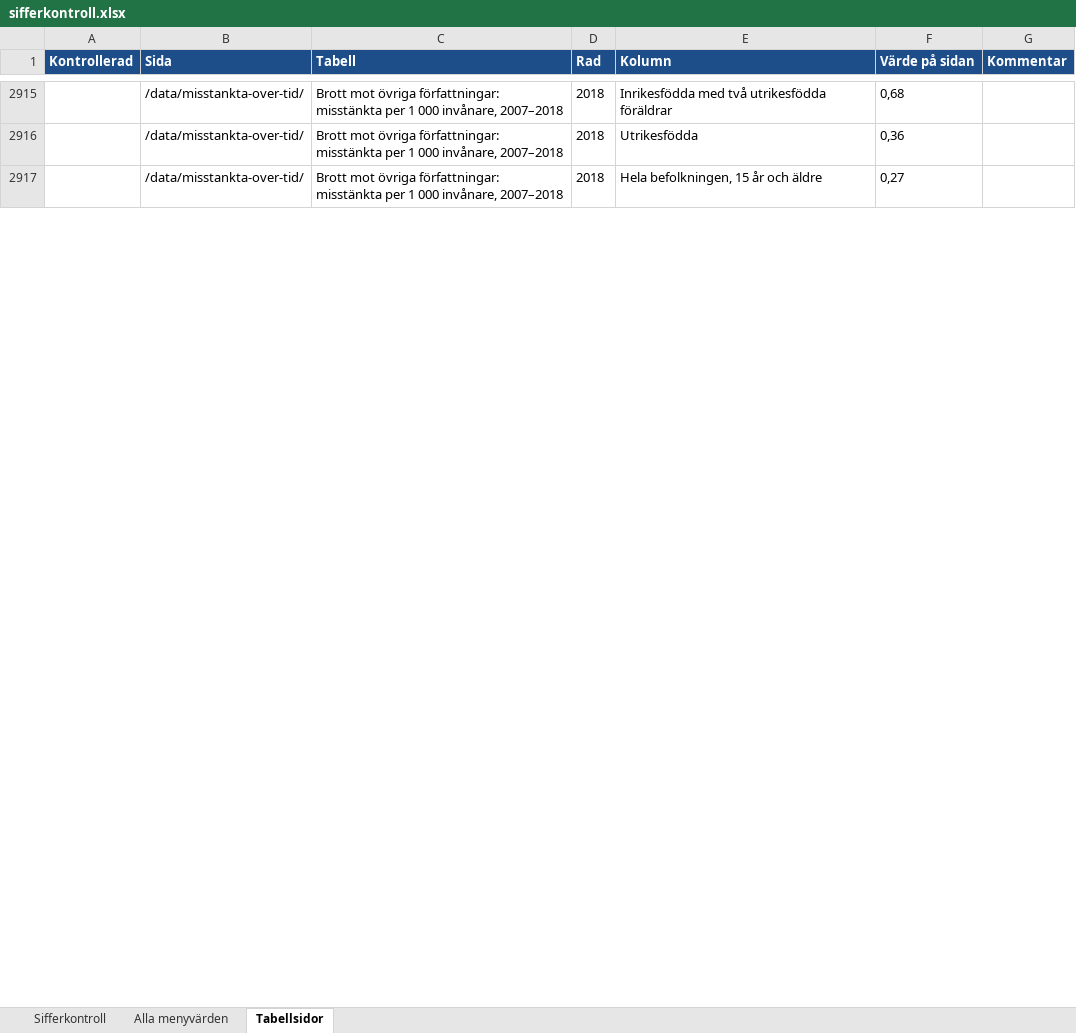
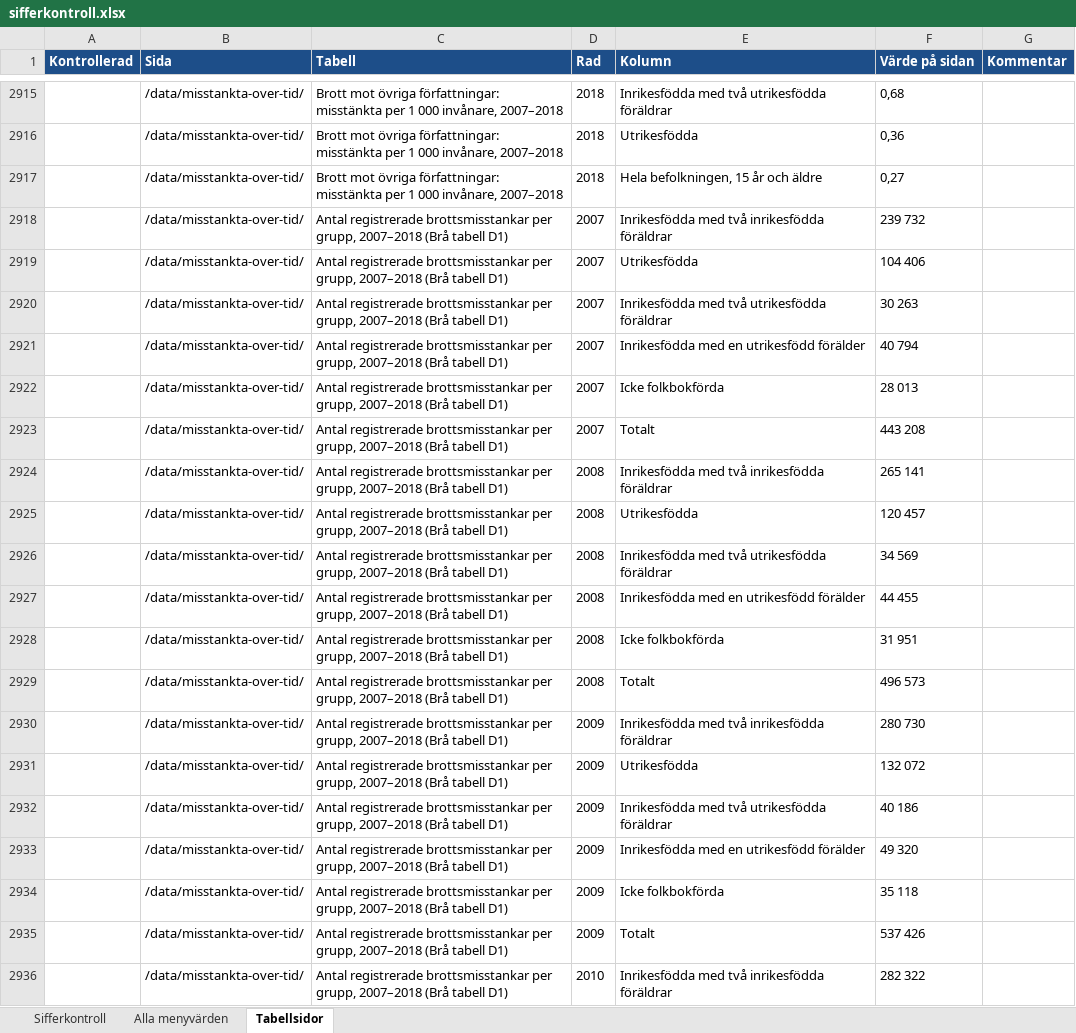
Before and after one commit to martenekenberg/brottsfokus, an Excel workbook: docs/sifferkontroll.xlsx, sheet Tabellsidor, drawn as a sheet; only a part is shown, gaps mark what is left out; values as stored, in another font and other column widths than the file's, no borders; the diff covers the shown part only; the diff names each change by its address in the sheet, - before the commit and + after, or states it on an @@ line.

```diff
--- a/docs/sifferkontroll.xlsx (sheet Tabellsidor)
+++ b/docs/sifferkontroll.xlsx (sheet Tabellsidor)
+row 2918:  | /data/misstankta-over-tid/ | Antal registrerade brottsmisstankar per grupp, 2007–2018 (Brå tabell D1) | 2007 | Inrikesfödda med två inrikesfödda föräldrar | 239 732
+row 2919:  | /data/misstankta-over-tid/ | Antal registrerade brottsmisstankar per grupp, 2007–2018 (Brå tabell D1) | 2007 | Utrikesfödda | 104 406
+row 2920:  | /data/misstankta-over-tid/ | Antal registrerade brottsmisstankar per grupp, 2007–2018 (Brå tabell D1) | 2007 | Inrikesfödda med två utrikesfödda föräldrar | 30 263
+row 2921:  | /data/misstankta-over-tid/ | Antal registrerade brottsmisstankar per grupp, 2007–2018 (Brå tabell D1) | 2007 | Inrikesfödda med en utrikesfödd förälder | 40 794
+row 2922:  | /data/misstankta-over-tid/ | Antal registrerade brottsmisstankar per grupp, 2007–2018 (Brå tabell D1) | 2007 | Icke folkbokförda | 28 013
+row 2923:  | /data/misstankta-over-tid/ | Antal registrerade brottsmisstankar per grupp, 2007–2018 (Brå tabell D1) | 2007 | Totalt | 443 208
+row 2924:  | /data/misstankta-over-tid/ | Antal registrerade brottsmisstankar per grupp, 2007–2018 (Brå tabell D1) | 2008 | Inrikesfödda med två inrikesfödda föräldrar | 265 141
+row 2925:  | /data/misstankta-over-tid/ | Antal registrerade brottsmisstankar per grupp, 2007–2018 (Brå tabell D1) | 2008 | Utrikesfödda | 120 457
+row 2926:  | /data/misstankta-over-tid/ | Antal registrerade brottsmisstankar per grupp, 2007–2018 (Brå tabell D1) | 2008 | Inrikesfödda med två utrikesfödda föräldrar | 34 569
+row 2927:  | /data/misstankta-over-tid/ | Antal registrerade brottsmisstankar per grupp, 2007–2018 (Brå tabell D1) | 2008 | Inrikesfödda med en utrikesfödd förälder | 44 455
+row 2928:  | /data/misstankta-over-tid/ | Antal registrerade brottsmisstankar per grupp, 2007–2018 (Brå tabell D1) | 2008 | Icke folkbokförda | 31 951
+row 2929:  | /data/misstankta-over-tid/ | Antal registrerade brottsmisstankar per grupp, 2007–2018 (Brå tabell D1) | 2008 | Totalt | 496 573
+row 2930:  | /data/misstankta-over-tid/ | Antal registrerade brottsmisstankar per grupp, 2007–2018 (Brå tabell D1) | 2009 | Inrikesfödda med två inrikesfödda föräldrar | 280 730
+row 2931:  | /data/misstankta-over-tid/ | Antal registrerade brottsmisstankar per grupp, 2007–2018 (Brå tabell D1) | 2009 | Utrikesfödda | 132 072
+row 2932:  | /data/misstankta-over-tid/ | Antal registrerade brottsmisstankar per grupp, 2007–2018 (Brå tabell D1) | 2009 | Inrikesfödda med två utrikesfödda föräldrar | 40 186
+row 2933:  | /data/misstankta-over-tid/ | Antal registrerade brottsmisstankar per grupp, 2007–2018 (Brå tabell D1) | 2009 | Inrikesfödda med en utrikesfödd förälder | 49 320
+row 2934:  | /data/misstankta-over-tid/ | Antal registrerade brottsmisstankar per grupp, 2007–2018 (Brå tabell D1) | 2009 | Icke folkbokförda | 35 118
+row 2935:  | /data/misstankta-over-tid/ | Antal registrerade brottsmisstankar per grupp, 2007–2018 (Brå tabell D1) | 2009 | Totalt | 537 426
+row 2936:  | /data/misstankta-over-tid/ | Antal registrerade brottsmisstankar per grupp, 2007–2018 (Brå tabell D1) | 2010 | Inrikesfödda med två inrikesfödda föräldrar | 282 322
```
Also changed, not shown: 119 added rows elsewhere in this sheet, sheet Sifferkontroll, 21 other files.
